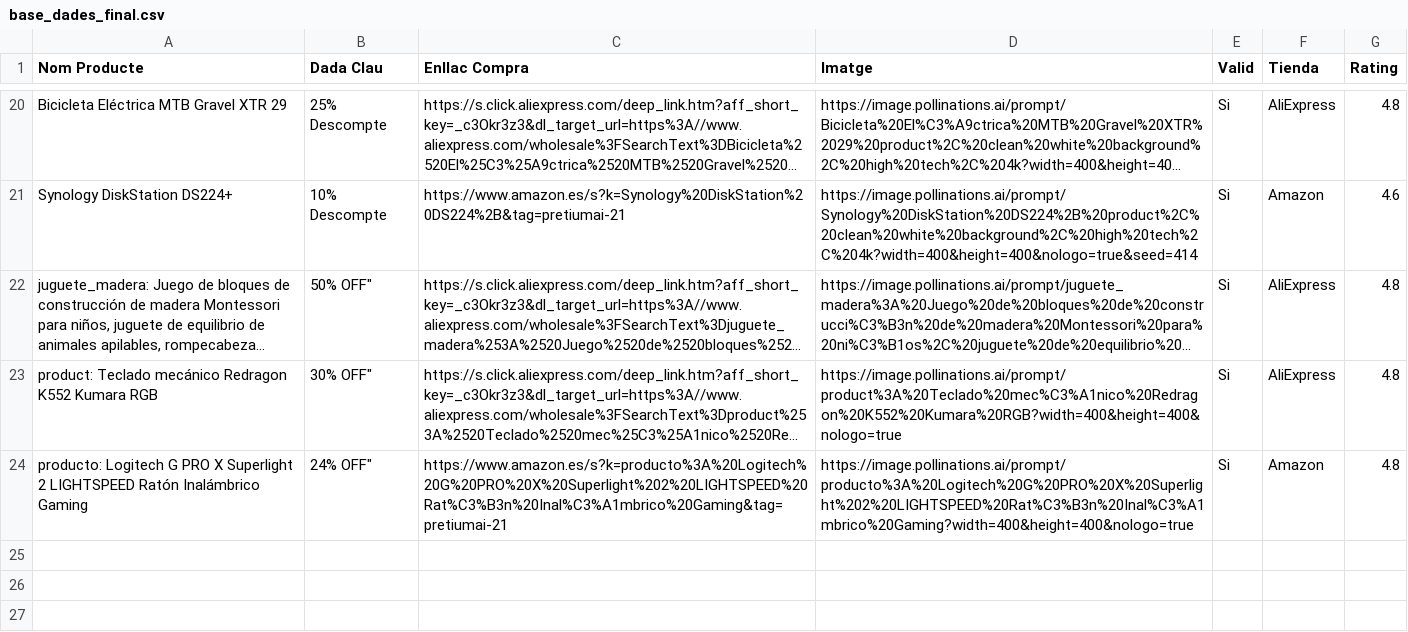
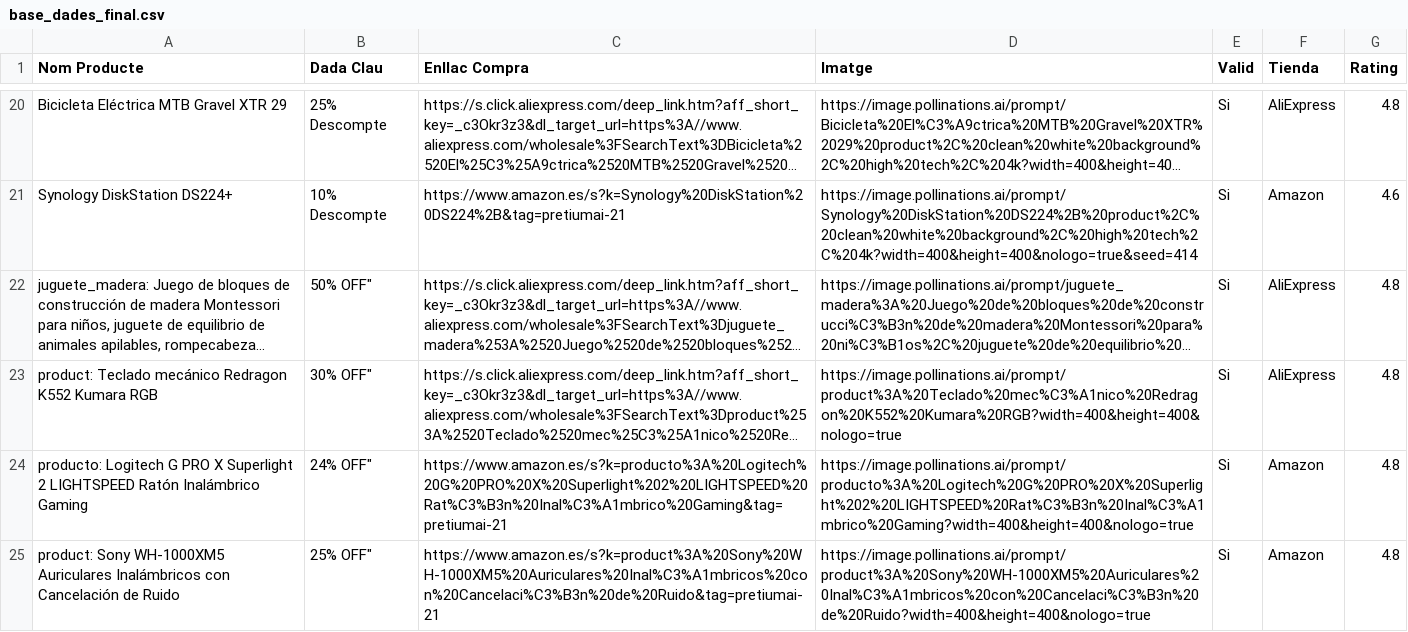
Before and after one commit to PretiumAI/pretiumai-shop, a CSV file: base_dades_final.csv, drawn as a sheet; only a part is shown, gaps mark what is left out; long unchanged cells end in …; the diff names each change by its address in the sheet, - before the commit and + after, or states it on an @@ line.

```diff
--- a/base_dades_final.csv
+++ b/base_dades_final.csv
+row 25: product: Sony WH-1000XM5 Auriculares Inalámbricos con Cancelación de Ruido | 25% OFF" | https://www.amazon.es/s?k=product%3A%20Sony%20WH-1000XM5%20Auriculares%20Inal%C3%A1mbricos%20con%20Cancelaci%C3%B3n%20de%20Ruido&tag=pretiumai-21 | https://image.pollinations.ai/prompt/product%3A%20Sony%20WH-1000XM5%20Auriculares%20Inal%C3%A1mbricos%20con%20Cancelaci%C3%B3n%20de%20Ruido?width=400&height=400&nologo=true | Si | Amazon | 4.8
```
Also changed, not shown: 1 other file.
